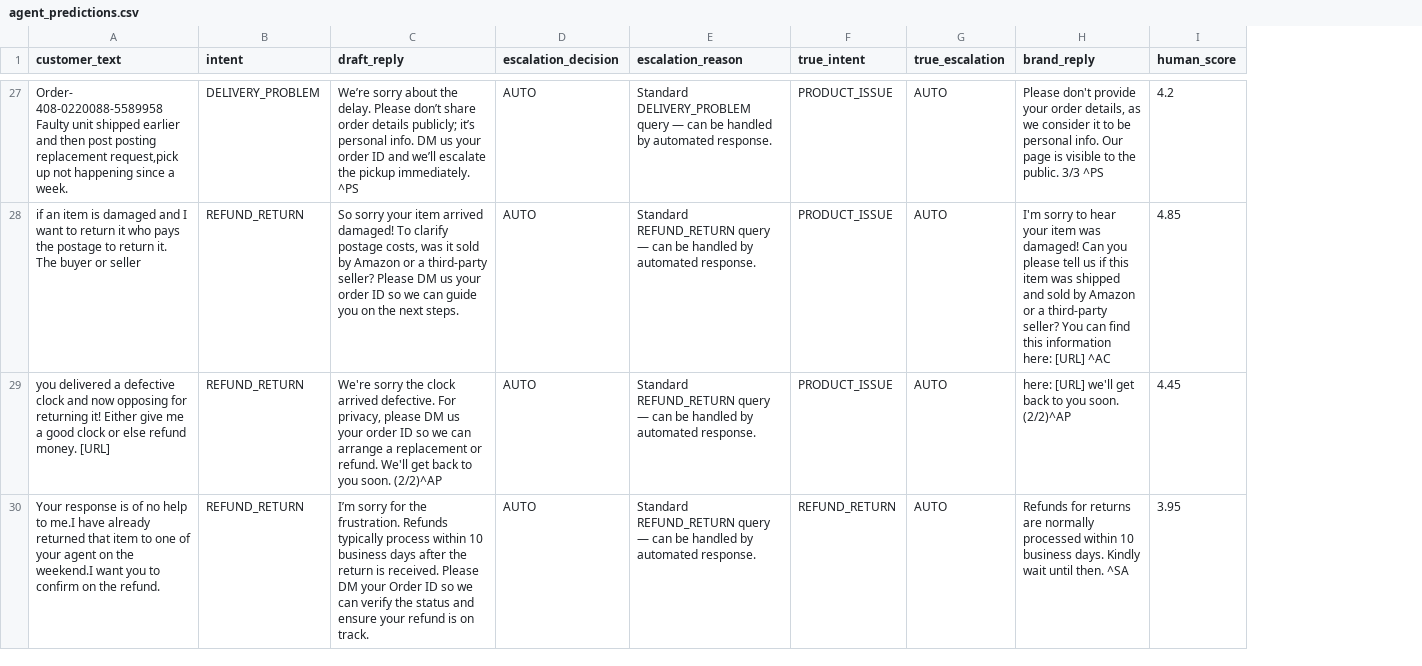
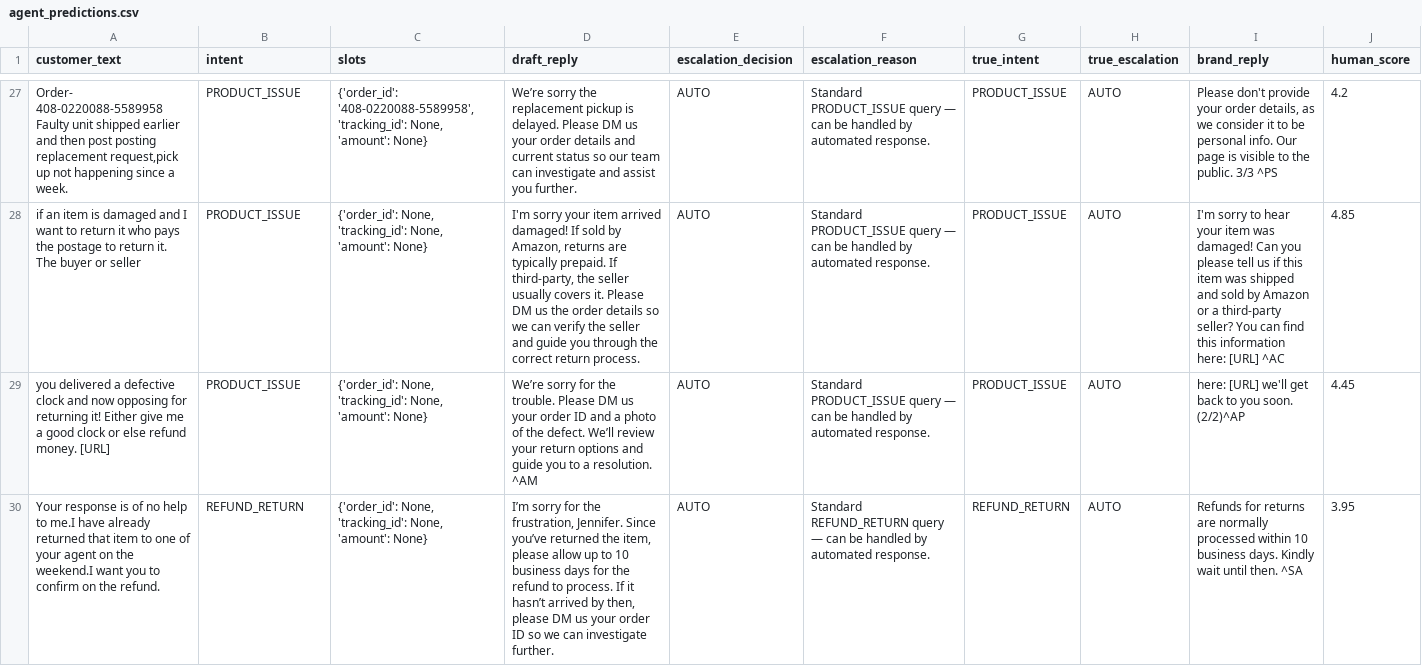
Before and after one commit to RAJ-15012006/Hiver_parul_project, a CSV file: outputs/agent_predictions.csv, drawn as a sheet; only a part is shown, gaps mark what is left out; addresses are those after the commit; the diff covers the shown part only; the diff names each change by its address in the sheet, - before the commit and + after, or states it on an @@ line.

Commit message:
feat: complete top-1% upgrades: slot guardrails, ablation study, confusion matrix heatmap, and interactive Streamlit web app

```diff
--- a/outputs/agent_predictions.csv
+++ b/outputs/agent_predictions.csv
+column C (slots), rows 27-30: {'order_id': '408-0220088-5589958', 'tracking_id': None, 'amount': None} | {'order_id': None, 'tracking_id': None, 'amount': None} | {'order_id': None, 'tracking_id': None, 'amount': None} | {'order_id': None, 'tracking_id': None, 'amount': None}
-B27 (intent): DELIVERY_PROBLEM
+B27 (intent): PRODUCT_ISSUE
-D27 (draft_reply): We’re sorry about the delay. Please don’t share order details publicly; it’s personal info. DM us your order ID and we’ll escalate the pickup immediately. ^PS
+D27 (draft_reply): We’re sorry the replacement pickup is delayed. Please DM us your order details and current status so our team can investigate and assist you further.
-F27 (escalation_reason): Standard DELIVERY_PROBLEM query —…
+F27 (escalation_reason): Standard PRODUCT_ISSUE query —…
-B28:B29 (intent): REFUND_RETURN
+B28:B29 (intent): PRODUCT_ISSUE
-D28 (draft_reply): So sorry your item arrived damaged! To clarify postage costs, was it sold by Amazon or a third-party seller? Please DM us your order ID so we can guide you on the next steps.
+D28 (draft_reply): I'm sorry your item arrived damaged! If sold by Amazon, returns are typically prepaid. If third-party, the seller usually covers it. Please DM us the order details so we can verify the seller and guide you through the correct return process.
-F28:F29 (escalation_reason): Standard REFUND_RETURN query —…
+F28:F29 (escalation_reason): Standard PRODUCT_ISSUE query —…
-D29 (draft_reply): We're sorry the clock arrived defective. For privacy, please DM us your order ID so we can arrange a replacement or refund. We'll get back to you soon. (2/2)^AP
+D29 (draft_reply): We’re sorry for the trouble. Please DM us your order ID and a photo of the defect. We’ll review your return options and guide you to a resolution. ^AM
-D30 (draft_reply): …for the frustration. Refunds typically process within 10 business days after the return is received. Please DM your Order ID so we can verify the status and ensure your refund is on track.
+D30 (draft_reply): …for the frustration, Jennifer. Since you’ve returned the item, please allow up to 10 business days for the refund to process. If it hasn’t arrived by then, please DM us your order ID so we can investigate further.
```
Also changed, not shown: 37 edited cells elsewhere in this file, outputs/judge_scores.csv, 8 other files.
